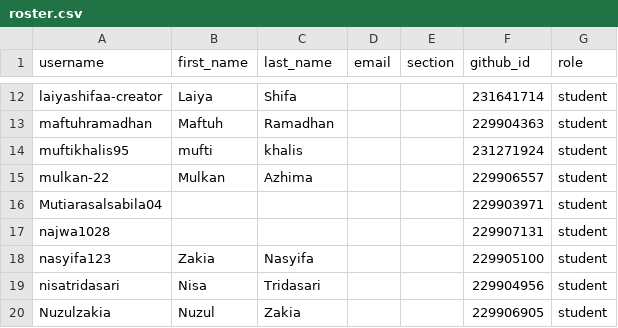
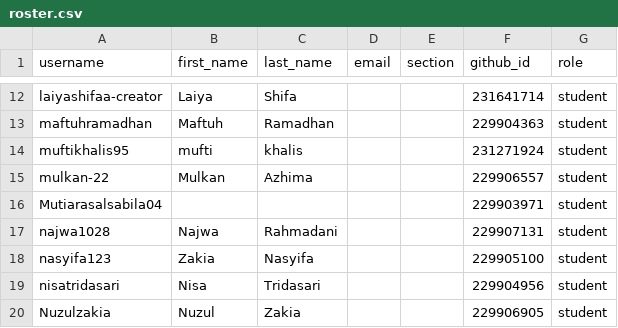
Before and after one commit to tik-pnl/classroom50, a CSV file: 2024-trkj-c/roster.csv, drawn as a sheet; only a part is shown, gaps mark what is left out.

Commit message:
[Classroom 50] Edit student: 2024-trkj-c/najwa1028

```diff
--- a/2024-trkj-c/roster.csv
+++ b/2024-trkj-c/roster.csv
@@ -16,3 +16,3 @@ mulkan-22,Mulkan,Azhima,,,229906557,student
 Mutiarasalsabila04,,,,,229903971,student
-najwa1028,,,,,229907131,student
+najwa1028,Najwa,Rahmadani,,,229907131,student
 nasyifa123,Zakia,Nasyifa,,,229905100,student
```
